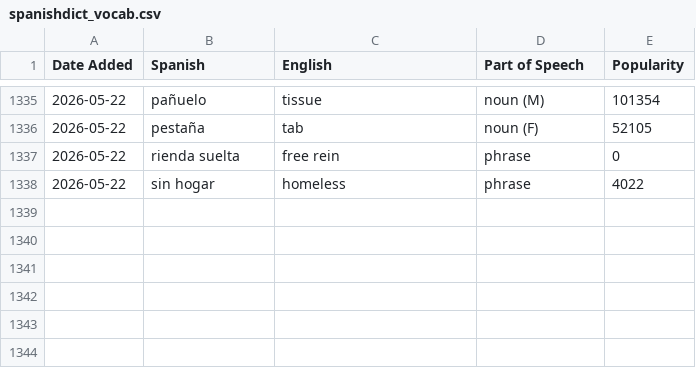
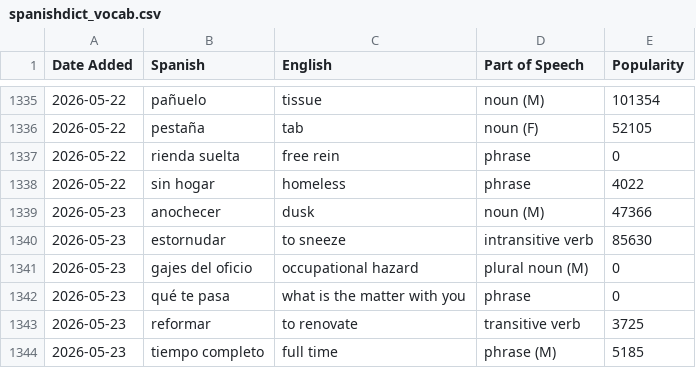
Before and after one commit to jessejeter/spanish-tools, a CSV file: spanishdict_vocab.csv, drawn as a sheet; only a part is shown, gaps mark what is left out; the diff names each change by its address in the sheet, - before the commit and + after, or states it on an @@ line.

```diff
--- a/spanishdict_vocab.csv
+++ b/spanishdict_vocab.csv
+row 1339: 2026-05-23 | anochecer | dusk | noun (M) | 47366
+row 1340: 2026-05-23 | estornudar | to sneeze | intransitive verb | 85630
+row 1341: 2026-05-23 | gajes del oficio | occupational hazard | plural noun (M) | 0
+row 1342: 2026-05-23 | qué te pasa | what is the matter with you | phrase | 0
+row 1343: 2026-05-23 | reformar | to renovate | transitive verb | 3725
+row 1344: 2026-05-23 | tiempo completo | full time | phrase (M) | 5185
```
